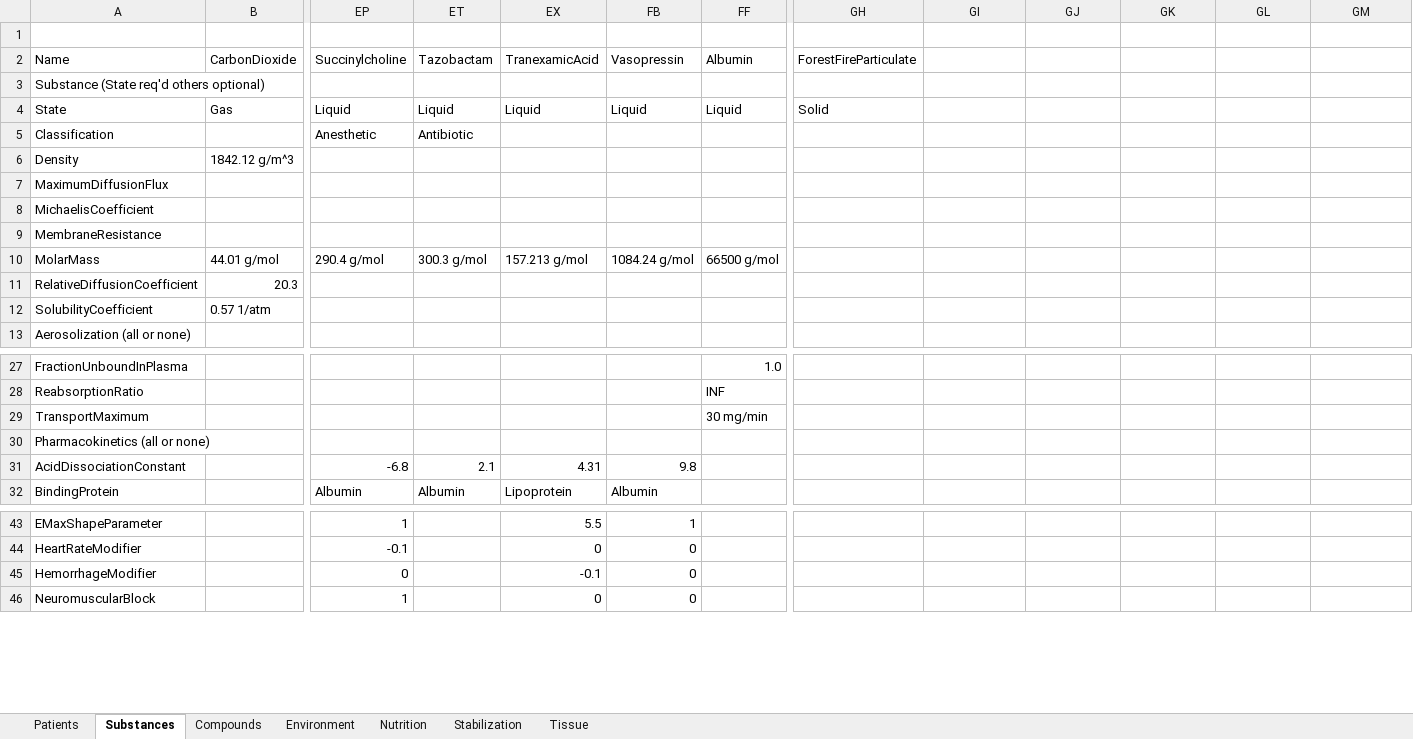
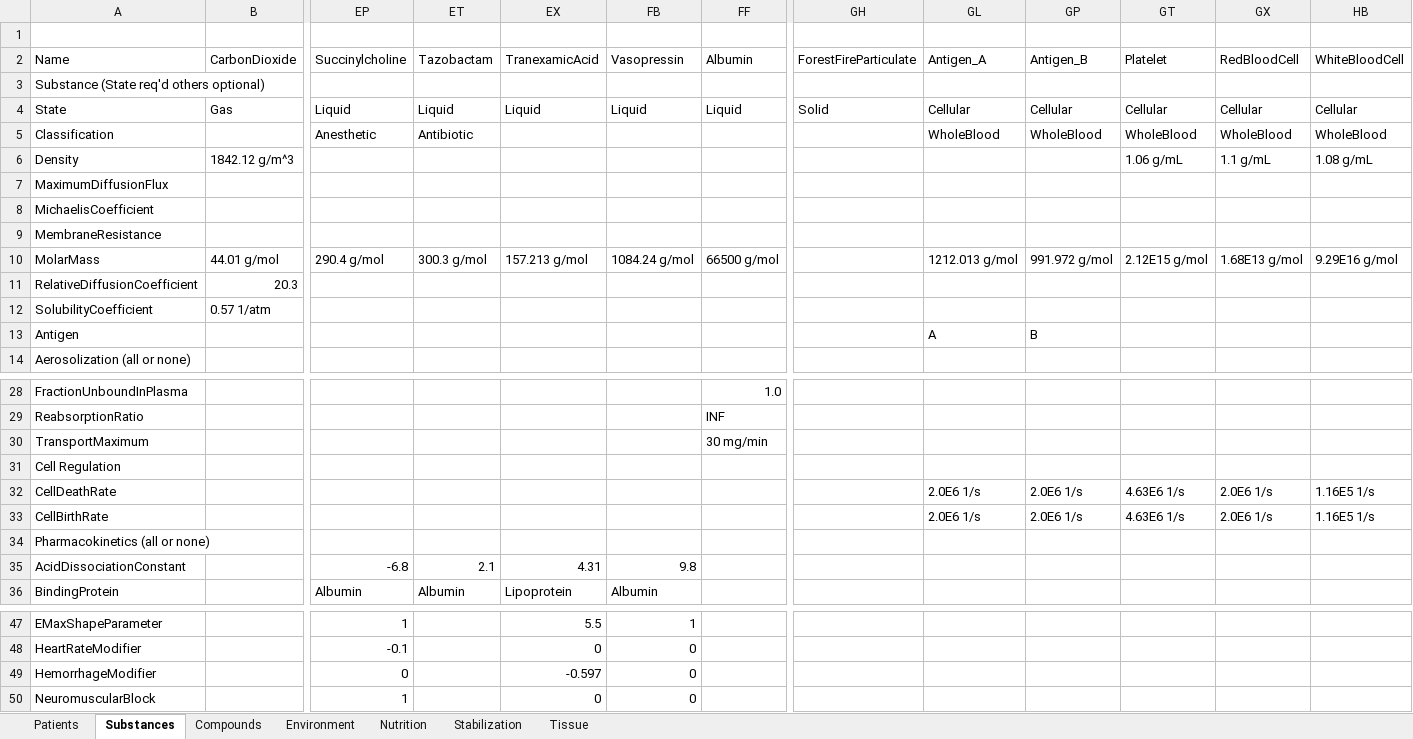
Before and after one commit to BioGearsEngine/core, an Excel workbook: share/data/BioGears.xlsx, sheet Substances, drawn as a sheet; only a part is shown, gaps mark what is left out; values as stored, in another font and other column widths than the file's, no cell formats; addresses are those after the commit; rows hold the shown columns only; the diff names each change by its address in the sheet, - before the commit and + after, or states it on an @@ line.

Commit message:
fix/mmcdaniel-subs: Subs updated.  DO NOT REBASE ON THIS BRANCH UNTIL...
share/data folder has up-to-date copies (obtained from Matt or
Steven) of BioGears.xlxs, Compounds.csv, and Substances.csv.
After that, do the following:

1) Cache any local changes to substance data
2) Rebase to get changes to cmd_bio -- if rebase shows merge conflict
   with any of the above 3 files, discontinue rebase and stop.
   Otherwise, got to 3)
3) Execute stage runtime so that correct versions of the above
   files and substances have added to runtime folder
4) Run cmd_bio GENDATA and make sure there are no errors
5) Make sure that there are no difference between share/data/substances
   folder and runtime/substances folder
5) Delete local copies of RBC and WBC --> these have been
   renamed to RedBloodCell and WhiteBloodCell to match substance
   name field in xml
6) Pop cached local changes to substance data -- make sure these changes
   are reflected in BioGears.xlsx, Substances.csv, and Compounds.csv

```diff
--- a/share/data/BioGears.xlsx (sheet Substances)
+++ b/share/data/BioGears.xlsx (sheet Substances)
-GL2: (empty)
+GL2: Antigen_A
-GP2: (empty)
+GP2: Antigen_B
-GT2: (empty)
+GT2: Platelet
-GX2: (empty)
+GX2: RedBloodCell
-HB2: (empty)
+HB2: WhiteBloodCell
-GL4: (empty)
+GL4: Cellular
-GP4: (empty)
+GP4: Cellular
-GT4: (empty)
+GT4: Cellular
-GX4: (empty)
+GX4: Cellular
-HB4: (empty)
+HB4: Cellular
-GL5: (empty)
+GL5: WholeBlood
-GP5: (empty)
+GP5: WholeBlood
-GT5: (empty)
+GT5: WholeBlood
-GX5: (empty)
+GX5: WholeBlood
-HB5: (empty)
+HB5: WholeBlood
-GT6: (empty)
+GT6: 1.06 g/mL
-GX6: (empty)
+GX6: 1.1 g/mL
-HB6: (empty)
+HB6: 1.08 g/mL
-GL10: (empty)
+GL10: 1212.013 g/mol
-GP10: (empty)
+GP10: 991.972 g/mol
-GT10: (empty)
+GT10: 2.12E15 g/mol
-GX10: (empty)
+GX10: 1.68E13 g/mol
-HB10: (empty)
+HB10: 9.29E16 g/mol
+row 13: Antigen |  |  |  |  |  |  |  | A | B
+row 31: Cell Regulation
+row 32: CellDeathRate |  |  |  |  |  |  |  | 2.0E6 1/s | 2.0E6 1/s | 4.63E6 1/s | 2.0E6 1/s | 1.16E5 1/s
+row 33: CellBirthRate |  |  |  |  |  |  |  | 2.0E6 1/s | 2.0E6 1/s | 4.63E6 1/s | 2.0E6 1/s | 1.16E5 1/s
-EX49: -0.1
+EX49: -0.597
```
Also changed, not shown: sheet Compounds, cell formats, formulas that keep their value, hidden cells, 22 other files.
